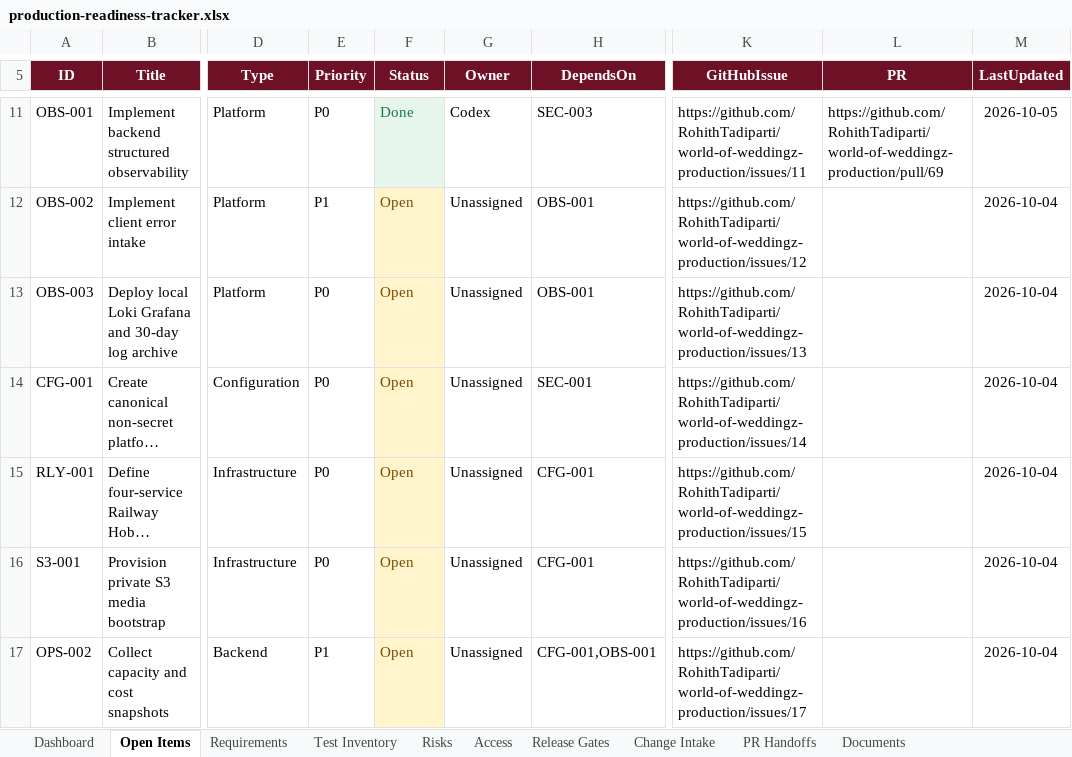
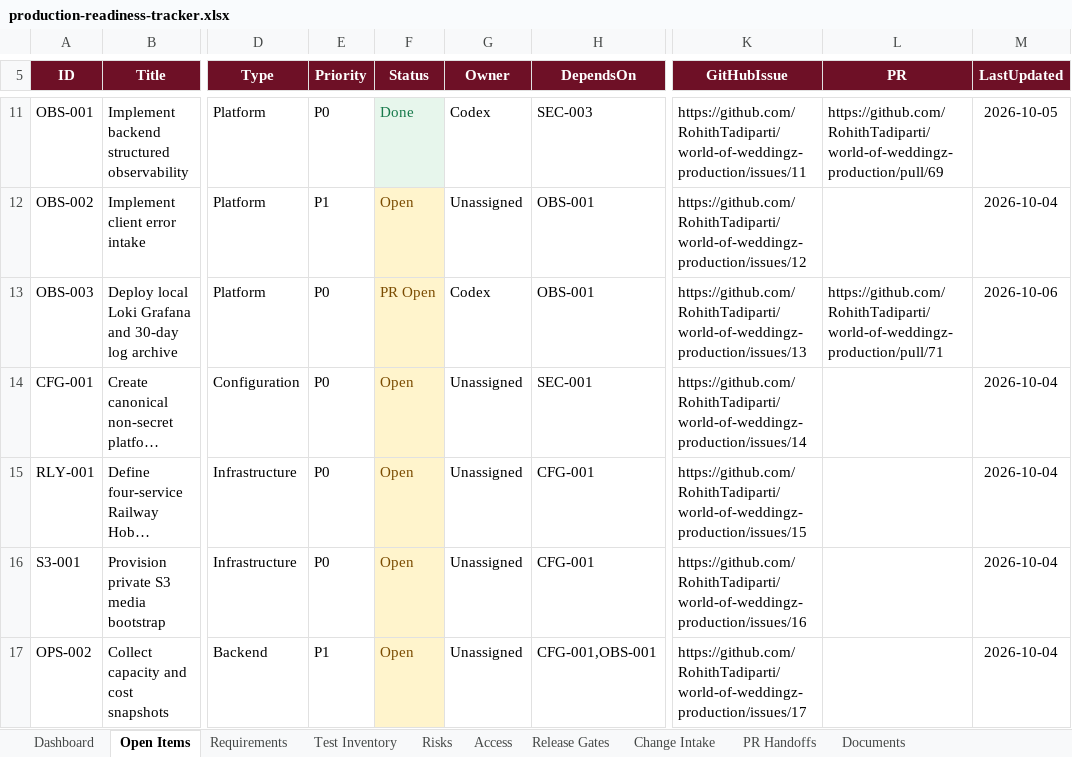
Before and after one commit to RohithTadiparti/world-of-weddingz-production, an Excel workbook: docs/tracking/production-readiness-tracker.xlsx, sheet Open Items, drawn as a sheet; only a part is shown, gaps mark what is left out; long unchanged cells end in …; values as stored, in another font and other column widths than the file's, no borders; conditional formats and table styles not drawn; the diff names each change by its address in the sheet, - before the commit and + after, or states it on an @@ line.

```diff
--- a/docs/tracking/production-readiness-tracker.xlsx (sheet Open Items)
+++ b/docs/tracking/production-readiness-tracker.xlsx (sheet Open Items)
-F13 (Status): Open
+F13 (Status): PR Open
-G13 (Owner): Unassigned
+G13 (Owner): Codex
-L13 (PR): (empty)
+L13 (PR): https://github.com/RohithTadiparti/world-of-weddingz-production/pull/71
-M13 (LastUpdated): 2026-10-04
+M13 (LastUpdated): 2026-10-06
```
Also changed, not shown: sheet PR Handoffs, sheet Dashboard, charts or pictures, 19 other files.
